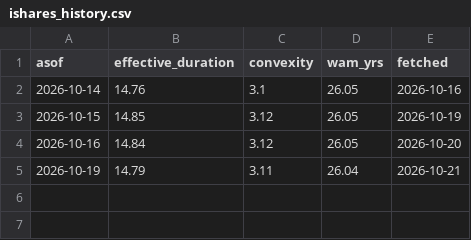
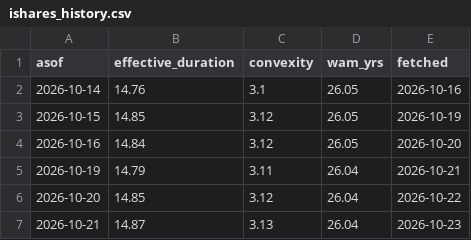
Before and after one commit to Kevin19980730/tlt-vs-20y, a CSV file: ishares_history.csv, drawn as a sheet.

```diff
--- a/ishares_history.csv
+++ b/ishares_history.csv
@@ -5 +5,3 @@ asof,effective_duration,convexity,wam_yrs,fetched
 2026-10-19,14.79,3.11,26.04,2026-10-21
+2026-10-20,14.85,3.12,26.04,2026-10-22
+2026-10-21,14.87,3.13,26.04,2026-10-23
```
Also changed, not shown: 1 other file.
